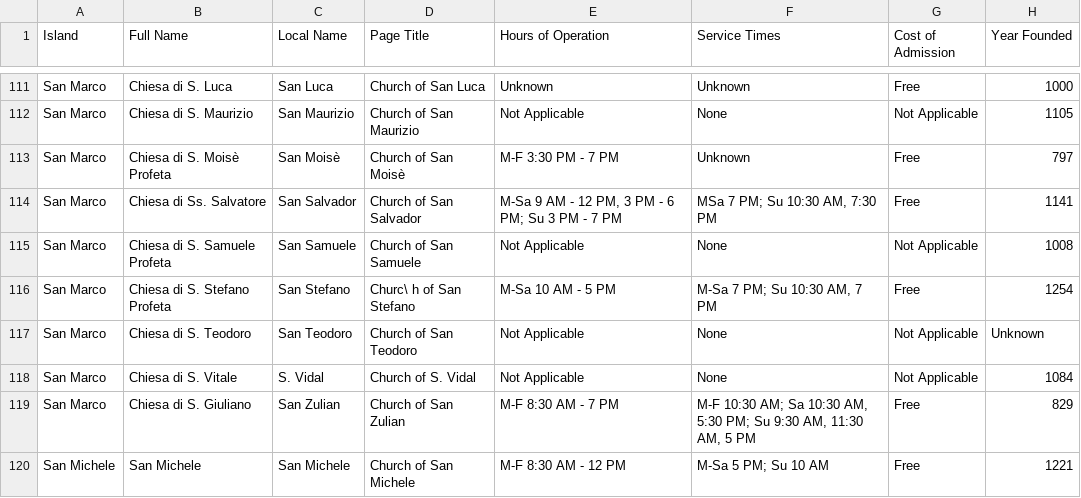
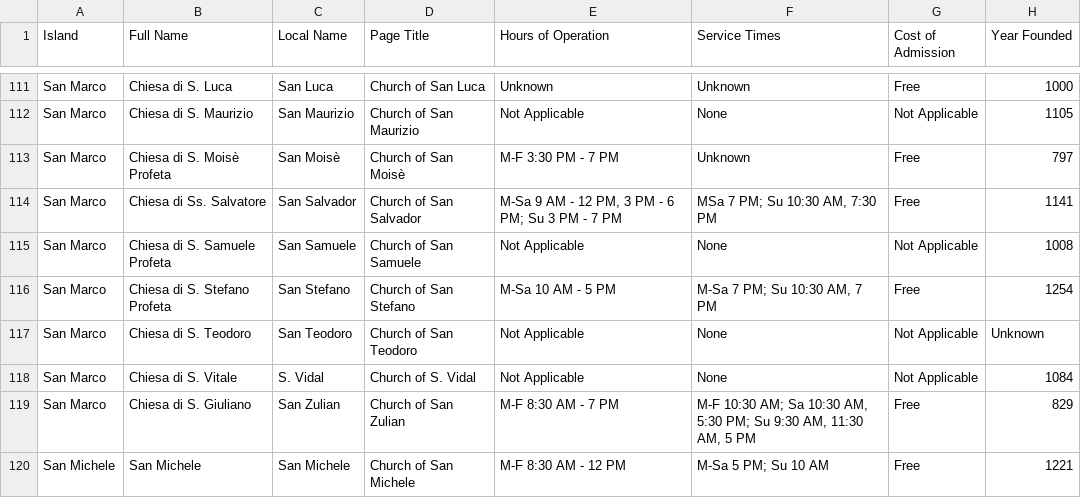
Before and after one commit to damove123/tirocinio_chiese, a CSV file: Churches.csv, drawn as a sheet; only a part is shown, gaps mark what is left out; the diff names each change by its address in the sheet, - before the commit and + after, or states it on an @@ line.

```diff
--- a/Churches.csv
+++ b/Churches.csv
-D116 (Page Title): Churc\ h of San Stefano
+D116 (Page Title): Church of San Stefano
```
Also changed, not shown: 1 other file.
